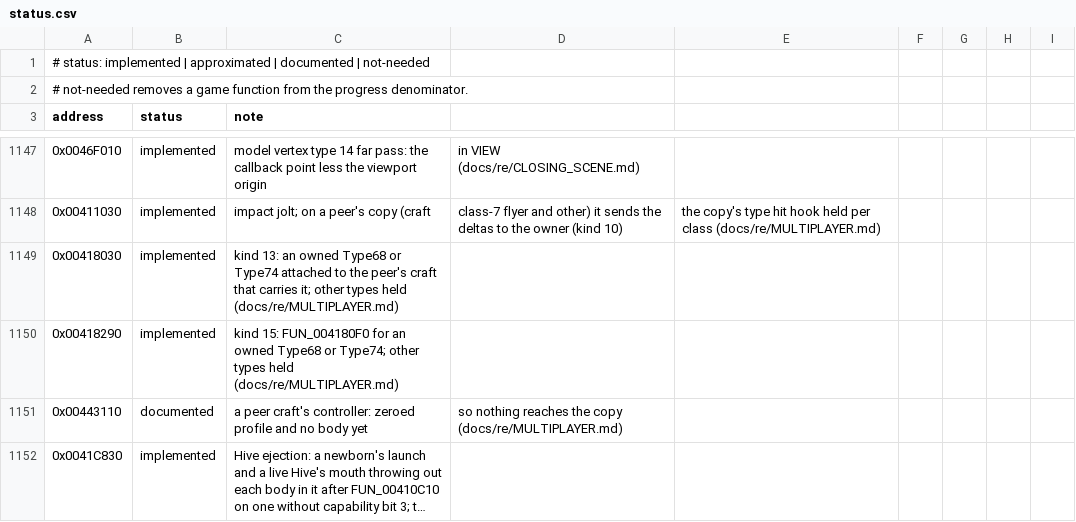
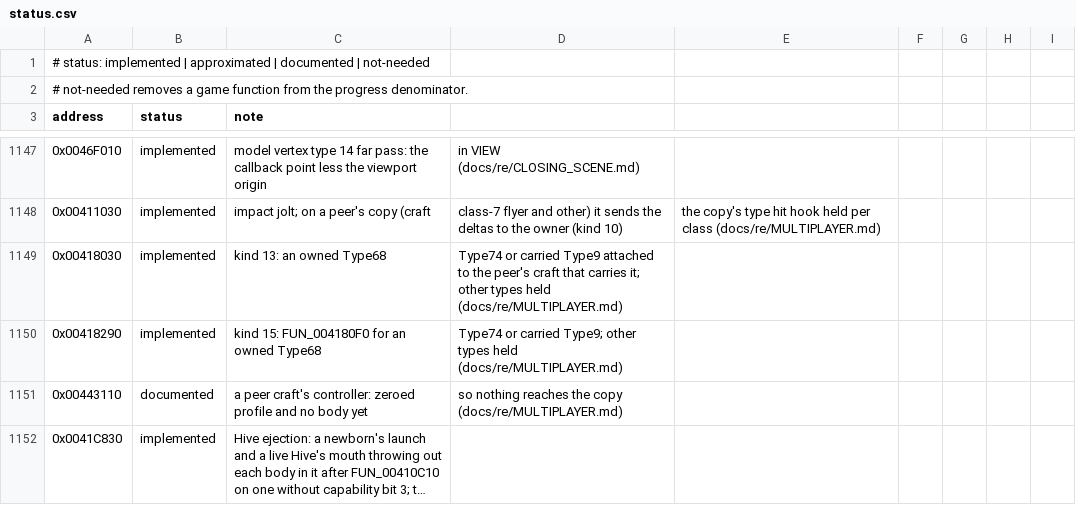
Before and after one commit to xndbogdan/OpenV2K, a CSV file: docs/progress/status.csv, drawn as a sheet; only a part is shown, gaps mark what is left out; long unchanged cells end in …; the diff names each change by its address in the sheet, - before the commit and + after, or states it on an @@ line.

Commit message:
network: carry and set down a peer's Type9 person (kinds 13/15)

```diff
--- a/docs/progress/status.csv
+++ b/docs/progress/status.csv
-C1149 (note): …owned Type68 or Type74 attached to the peer's craft that carries it; other types held (docs/re/MULTIPLAYER.md)
+C1149 (note): …owned Type68
-D1149: (empty)
+D1149: Type74 or carried Type9 attached to the peer's craft that carries it; other types held (docs/re/MULTIPLAYER.md)
-C1150 (note): …owned Type68 or Type74; other types held (docs/re/MULTIPLAYER.md)
+C1150 (note): …owned Type68
-D1150: (empty)
+D1150: Type74 or carried Type9; other types held (docs/re/MULTIPLAYER.md)
```
Also changed, not shown: 8 other files.
